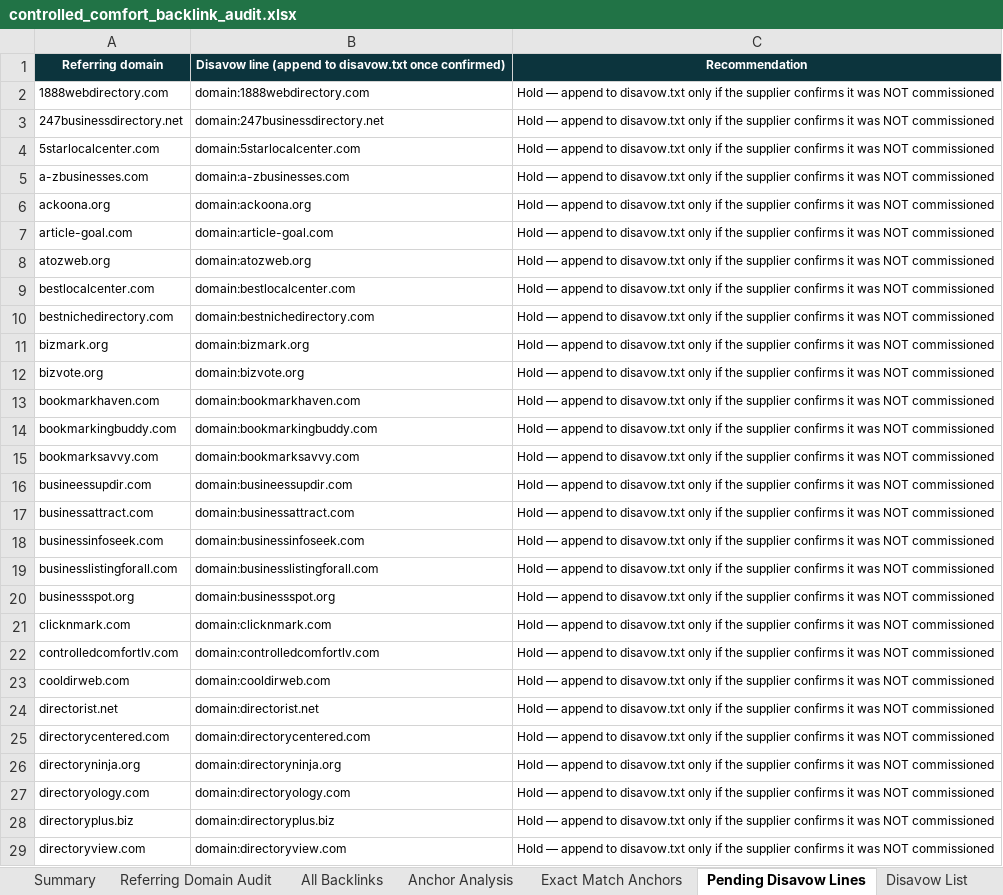
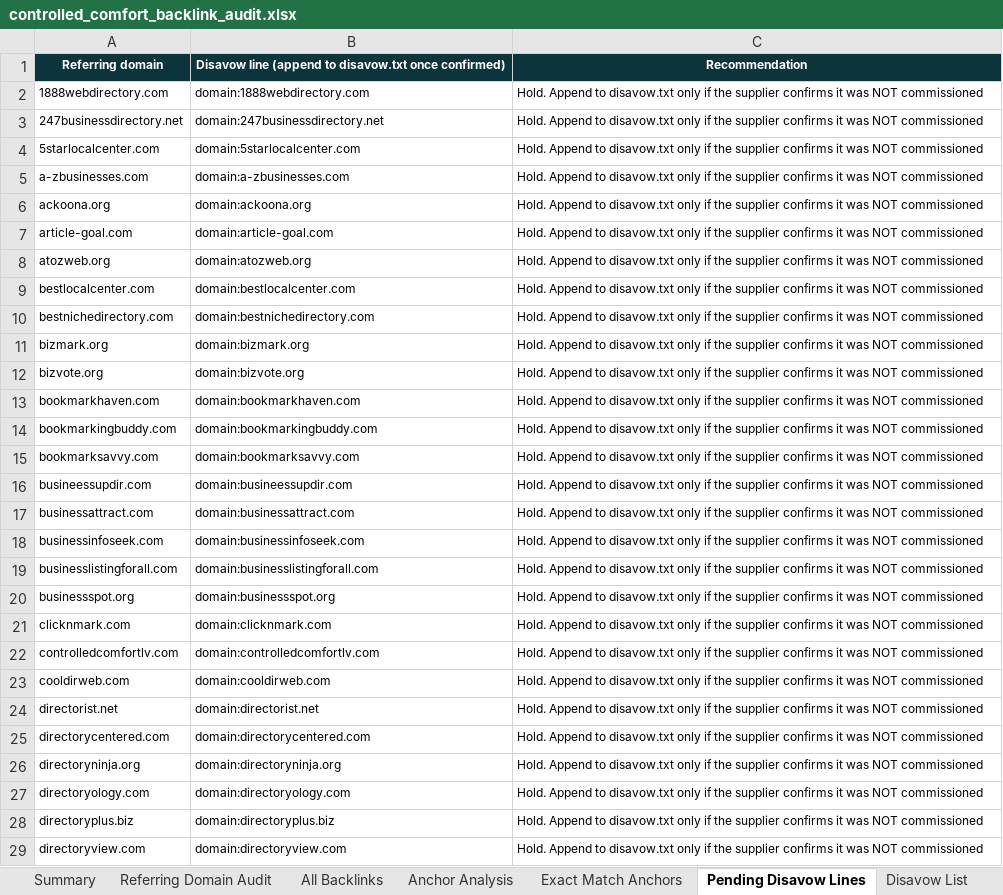
Before and after one commit to fahadahmad-ship-it/test, an Excel workbook: audit/deliverable/controlled_comfort_backlink_audit.xlsx, sheet Pending Disavow Lines, drawn as a sheet; only a part is shown; values as stored, in another font and other column widths than the file's, no borders; the diff covers the shown part only; the diff names each change by its address in the sheet, - before the commit and + after, or states it on an @@ line.

```diff
--- a/audit/deliverable/controlled_comfort_backlink_audit.xlsx (sheet Pending Disavow Lines)
+++ b/audit/deliverable/controlled_comfort_backlink_audit.xlsx (sheet Pending Disavow Lines)
-C2:C29: Hold — append to disavow.txt…
+C2:C29: Hold. Append to disavow.txt…
```
Also changed, not shown: 72 edited cells elsewhere in this sheet, sheet Exact Match Anchors, sheet Summary, 4 other files.
